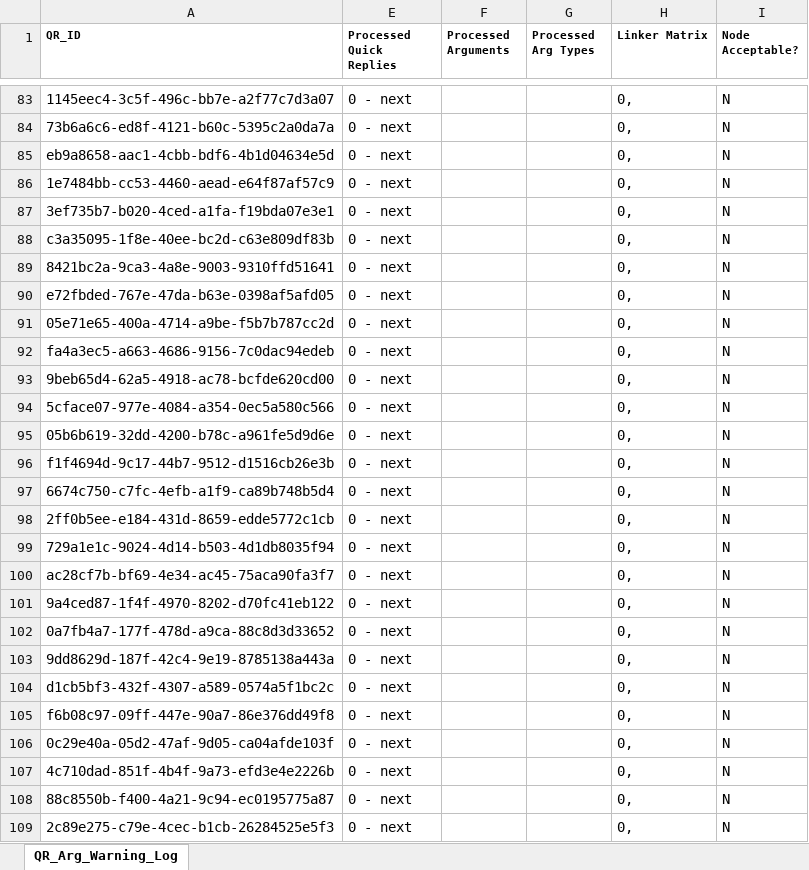
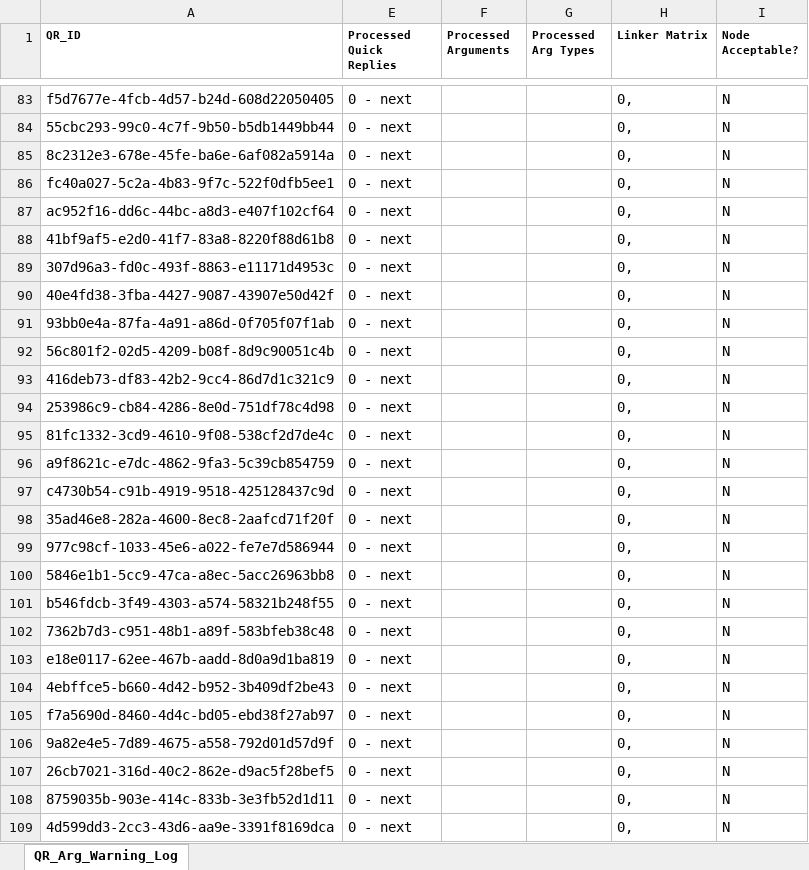
Before and after one commit to ParentingForLifelongHealth/parenttext-crisis-ukraine-georgia, an Excel workbook: temp/5_overall_integrity_check_pretranslation.xlsx, sheet QR_Arg_Warning_Log, drawn as a sheet; only a part is shown, gaps mark what is left out; values as stored, in another font and other column widths than the file's, no borders; the diff covers the shown part only; the diff names each change by its address in the sheet, - before the commit and + after, or states it on an @@ line.

```diff
--- a/temp/5_overall_integrity_check_pretranslation.xlsx (sheet QR_Arg_Warning_Log)
+++ b/temp/5_overall_integrity_check_pretranslation.xlsx (sheet QR_Arg_Warning_Log)
-A83 (QR_ID): 1145eec4-3c5f-496c-bb7e-a2f77c7d3a07
+A83 (QR_ID): f5d7677e-4fcb-4d57-b24d-608d22050405
-A84 (QR_ID): 73b6a6c6-ed8f-4121-b60c-5395c2a0da7a
+A84 (QR_ID): 55cbc293-99c0-4c7f-9b50-b5db1449bb44
-A85 (QR_ID): eb9a8658-aac1-4cbb-bdf6-4b1d04634e5d
+A85 (QR_ID): 8c2312e3-678e-45fe-ba6e-6af082a5914a
-A86 (QR_ID): 1e7484bb-cc53-4460-aead-e64f87af57c9
+A86 (QR_ID): fc40a027-5c2a-4b83-9f7c-522f0dfb5ee1
-A87 (QR_ID): 3ef735b7-b020-4ced-a1fa-f19bda07e3e1
+A87 (QR_ID): ac952f16-dd6c-44bc-a8d3-e407f102cf64
-A88 (QR_ID): c3a35095-1f8e-40ee-bc2d-c63e809df83b
+A88 (QR_ID): 41bf9af5-e2d0-41f7-83a8-8220f88d61b8
-A89 (QR_ID): 8421bc2a-9ca3-4a8e-9003-9310ffd51641
+A89 (QR_ID): 307d96a3-fd0c-493f-8863-e11171d4953c
-A90 (QR_ID): e72fbded-767e-47da-b63e-0398af5afd05
+A90 (QR_ID): 40e4fd38-3fba-4427-9087-43907e50d42f
-A91 (QR_ID): 05e71e65-400a-4714-a9be-f5b7b787cc2d
+A91 (QR_ID): 93bb0e4a-87fa-4a91-a86d-0f705f07f1ab
-A92 (QR_ID): fa4a3ec5-a663-4686-9156-7c0dac94edeb
+A92 (QR_ID): 56c801f2-02d5-4209-b08f-8d9c90051c4b
-A93 (QR_ID): 9beb65d4-62a5-4918-ac78-bcfde620cd00
+A93 (QR_ID): 416deb73-df83-42b2-9cc4-86d7d1c321c9
-A94 (QR_ID): 5cface07-977e-4084-a354-0ec5a580c566
+A94 (QR_ID): 253986c9-cb84-4286-8e0d-751df78c4d98
-A95 (QR_ID): 05b6b619-32dd-4200-b78c-a961fe5d9d6e
+A95 (QR_ID): 81fc1332-3cd9-4610-9f08-538cf2d7de4c
-A96 (QR_ID): f1f4694d-9c17-44b7-9512-d1516cb26e3b
+A96 (QR_ID): a9f8621c-e7dc-4862-9fa3-5c39cb854759
-A97 (QR_ID): 6674c750-c7fc-4efb-a1f9-ca89b748b5d4
+A97 (QR_ID): c4730b54-c91b-4919-9518-425128437c9d
-A98 (QR_ID): 2ff0b5ee-e184-431d-8659-edde5772c1cb
+A98 (QR_ID): 35ad46e8-282a-4600-8ec8-2aafcd71f20f
-A99 (QR_ID): 729a1e1c-9024-4d14-b503-4d1db8035f94
+A99 (QR_ID): 977c98cf-1033-45e6-a022-fe7e7d586944
-A100 (QR_ID): ac28cf7b-bf69-4e34-ac45-75aca90fa3f7
+A100 (QR_ID): 5846e1b1-5cc9-47ca-a8ec-5acc26963bb8
-A101 (QR_ID): 9a4ced87-1f4f-4970-8202-d70fc41eb122
+A101 (QR_ID): b546fdcb-3f49-4303-a574-58321b248f55
-A102 (QR_ID): 0a7fb4a7-177f-478d-a9ca-88c8d3d33652
+A102 (QR_ID): 7362b7d3-c951-48b1-a89f-583bfeb38c48
-A103 (QR_ID): 9dd8629d-187f-42c4-9e19-8785138a443a
+A103 (QR_ID): e18e0117-62ee-467b-aadd-8d0a9d1ba819
-A104 (QR_ID): d1cb5bf3-432f-4307-a589-0574a5f1bc2c
+A104 (QR_ID): 4ebffce5-b660-4d42-b952-3b409df2be43
-A105 (QR_ID): f6b08c97-09ff-447e-90a7-86e376dd49f8
+A105 (QR_ID): f7a5690d-8460-4d4c-bd05-ebd38f27ab97
-A106 (QR_ID): 0c29e40a-05d2-47af-9d05-ca04afde103f
+A106 (QR_ID): 9a82e4e5-7d89-4675-a558-792d01d57d9f
-A107 (QR_ID): 4c710dad-851f-4b4f-9a73-efd3e4e2226b
+A107 (QR_ID): 26cb7021-316d-40c2-862e-d9ac5f28bef5
-A108 (QR_ID): 88c8550b-f400-4a21-9c94-ec0195775a87
+A108 (QR_ID): 8759035b-903e-414c-833b-3e3fb52d1d11
-A109 (QR_ID): 2c89e275-c79e-4cec-b1cb-26284525e5f3
+A109 (QR_ID): 4d599dd3-2cc3-43d6-aa9e-3391f8169dca
```
Also changed, not shown: 119 edited cells elsewhere in this sheet, temp/11_overall_integrity_check_posttranslation.xlsx, 36 other files.
